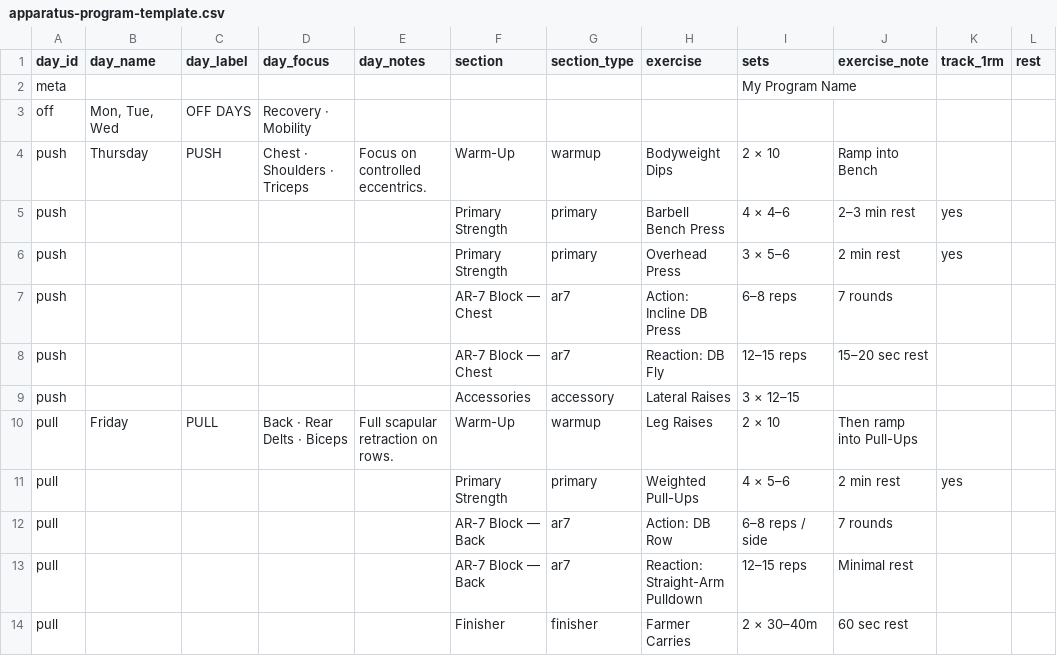
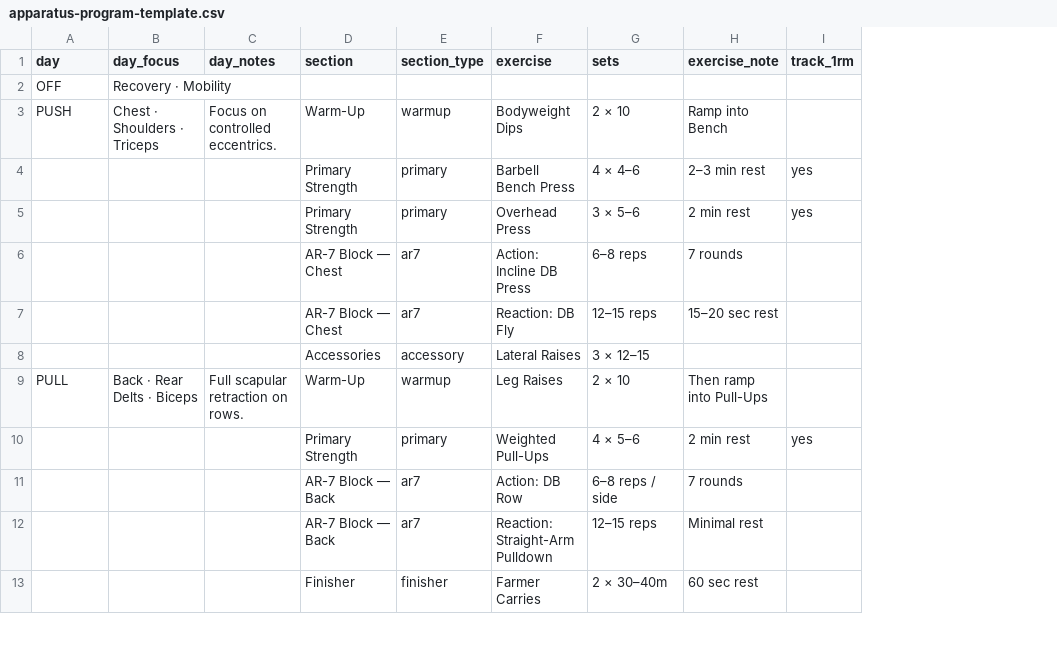
Before and after one commit to scmartin1995/Apparatus, a CSV file: apparatus-program-template.csv, drawn as a sheet; only a part is shown; removed rows and columns are numbered as before the commit, all else as after; the diff names each change by its address in the sheet, - before the commit and + after, or states it on an @@ line.

```diff
--- a/apparatus-program-template.csv
+++ b/apparatus-program-template.csv
-column A (day_id), rows 3-14: off | push | push | push | push | push | push | pull | pull | pull | pull | pull
-column B (day_name), rows 3-10: Mon, Tue, Wed | Thursday |  |  |  |  |  | Friday
-column L (rest), empty
-A1: day_label
+A1: day
-row 2: meta |  |  |  |  |  |  |  | My Program Name
-A2 (day): OFF DAYS
+A2 (day): OFF
```
Also changed, not shown: 1 other file.
